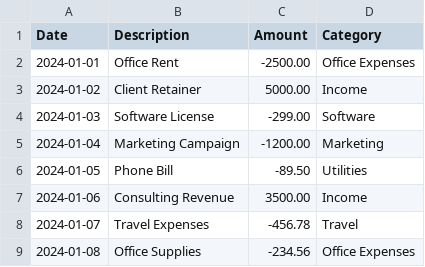
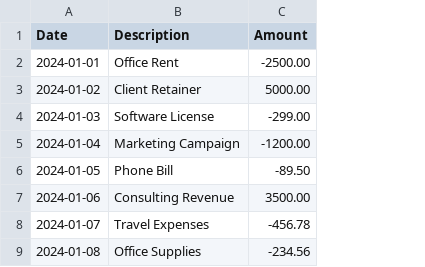
Before and after one commit to erikswedberg/ookkee, a CSV file: large-test-data.csv, drawn as a sheet; only a part is shown; the diff names each change by its address in the sheet, - before the commit and + after, or states it on an @@ line.

Commit message:
Refactor backend into organized structure and add category management
Test Data Changes:
- Remove Category column from test CSV files (only Date, Description, Amount remain)

Database Schema:
- Add sort_order field to expense_category table with index
- Update V2 migration with proper category list and sort orders
- Add 28 predefined categories: Gasoline, Meals, Parking, etc.

Backend Refactoring:
- Split monolithic main.go into organized packages:
  - models/ - Data structures (Project, Expense, Category)
  - handlers/ - HTTP handlers grouped by domain (categories, projects, upload, health)
  - database/ - Database connection, migrations, and seeding
- Add comprehensive category CRUD API endpoints:
  - GET /api/categories - List categories sorted by sort_order
  - POST /api/categories - Create new category
  - PUT /api/categories/{id} - Update category name
  - DELETE /api/categories/{id} - Soft delete category
  - PUT /api/categories/{id}/move - Move category up/down in order
- Maintain same API interface for existing project endpoints
- Auto-seed default categories on startup if none exist

Co-Authored-By: sketch <hello@sketch.dev>
Change-ID: sc08a09432431f852k

```diff
--- a/large-test-data.csv
+++ b/large-test-data.csv
-column D (Category), rows 2-9: Office Expenses | Income | Software | Marketing | Utilities | Income | Travel | Office Expenses
```
Also changed, not shown: 11 other files.
